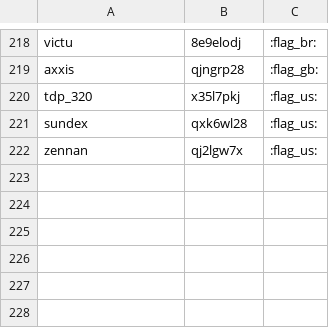
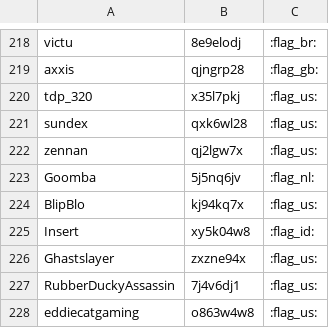
Before and after one commit to FernE047/SrcLbMaker, a CSV file: runners.csv, drawn as a sheet; only a part is shown, gaps mark what is left out; the diff names each change by its address in the sheet, - before the commit and + after, or states it on an @@ line.

Commit message:
Added some runners to database

```diff
--- a/runners.csv
+++ b/runners.csv
+row 223: Goomba | 5j5nq6jv | :flag_nl:
+row 224: BlipBlo | kj94kq7x | :flag_us:
+row 225: Insert | xy5k04w8 | :flag_id:
+row 226: Ghastslayer | zxzne94x | :flag_us:
+row 227: RubberDuckyAssassin | 7j4v6dj1 | :flag_us:
+row 228: eddiecatgaming | o863w4w8 | :flag_us:
```
